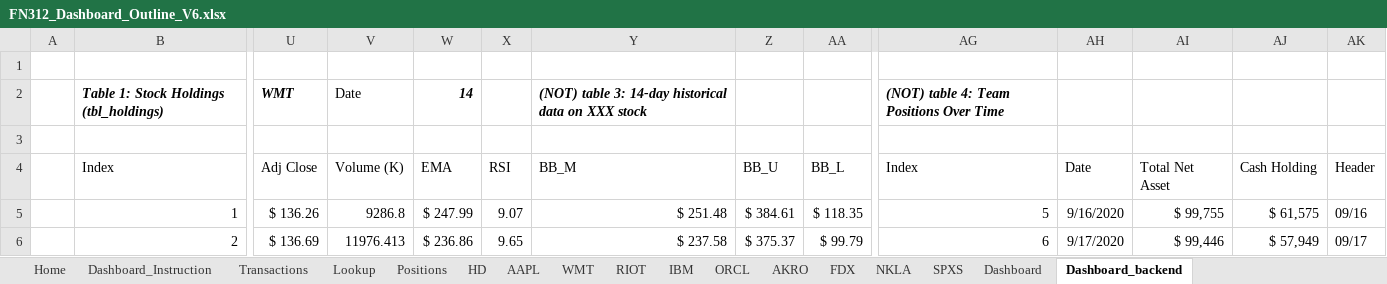
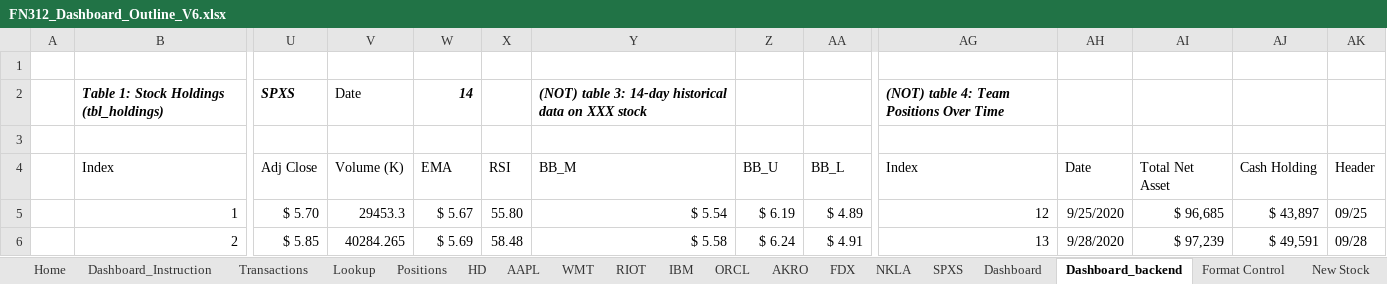
Before and after one commit to GoodDee/FN312-Investment-Challenge-2020, an Excel workbook: FN312_Dashboard_Outline_V6.xlsx, sheet Dashboard_backend, drawn as a sheet; only a part is shown, gaps mark what is left out; values as stored, in another font and other column widths than the file's, no borders; table styles not drawn; the diff covers the shown part only; the diff names each change by its address in the sheet, - before the commit and + after, or states it on an @@ line.

Commit message:
Correct format control
Add instructions for using format control
Add instructions if there is new stock

```diff
--- a/FN312_Dashboard_Outline_V6.xlsx (sheet Dashboard_backend)
+++ b/FN312_Dashboard_Outline_V6.xlsx (sheet Dashboard_backend)
+sheet tab: Format Control
+sheet tab: New Stock
-U2 (Adj Close): WMT
+U2 (Adj Close): SPXS
-U5 (Adj Close): $ 136.26
+U5 (Adj Close): $ 5.70
-V5 (Volume (K)): 9286.8
+V5 (Volume (K)): 29453.3
-W5 (EMA): $ 247.99
+W5 (EMA): $ 5.67
-X5 (RSI): 9.07
+X5 (RSI): 55.80
-Y5 (BB_M): $ 251.48
+Y5 (BB_M): $ 5.54
-Z5 (BB_U): $ 384.61
+Z5 (BB_U): $ 6.19
-AA5 (BB_L): $ 118.35
+AA5 (BB_L): $ 4.89
-AG5 (Index): 5
+AG5 (Index): 12
-AH5 (Date): 9/16/2020
+AH5 (Date): 9/25/2020
-AI5 (Total Net Asset): $ 99,755
+AI5 (Total Net Asset): $ 96,685
-AJ5 (Cash Holding): $ 61,575
+AJ5 (Cash Holding): $ 43,897
-AK5 (Header): 09/16
+AK5 (Header): 09/25
-U6 (Adj Close): $ 136.69
+U6 (Adj Close): $ 5.85
-V6 (Volume (K)): 11976.413
+V6 (Volume (K)): 40284.265
-W6 (EMA): $ 236.86
+W6 (EMA): $ 5.69
-X6 (RSI): 9.65
+X6 (RSI): 58.48
-Y6 (BB_M): $ 237.58
+Y6 (BB_M): $ 5.58
-Z6 (BB_U): $ 375.37
+Z6 (BB_U): $ 6.24
-AA6 (BB_L): $ 99.79
+AA6 (BB_L): $ 4.91
-AG6 (Index): 6
+AG6 (Index): 13
-AH6 (Date): 9/17/2020
+AH6 (Date): 9/28/2020
-AI6 (Total Net Asset): $ 99,446
+AI6 (Total Net Asset): $ 97,239
-AJ6 (Cash Holding): $ 57,949
+AJ6 (Cash Holding): $ 49,591
-AK6 (Header): 09/17
+AK6 (Header): 09/28
```
Also changed, not shown: 109 edited cells elsewhere in this sheet, sheet Dashboard, sheet Positions, charts or pictures.
